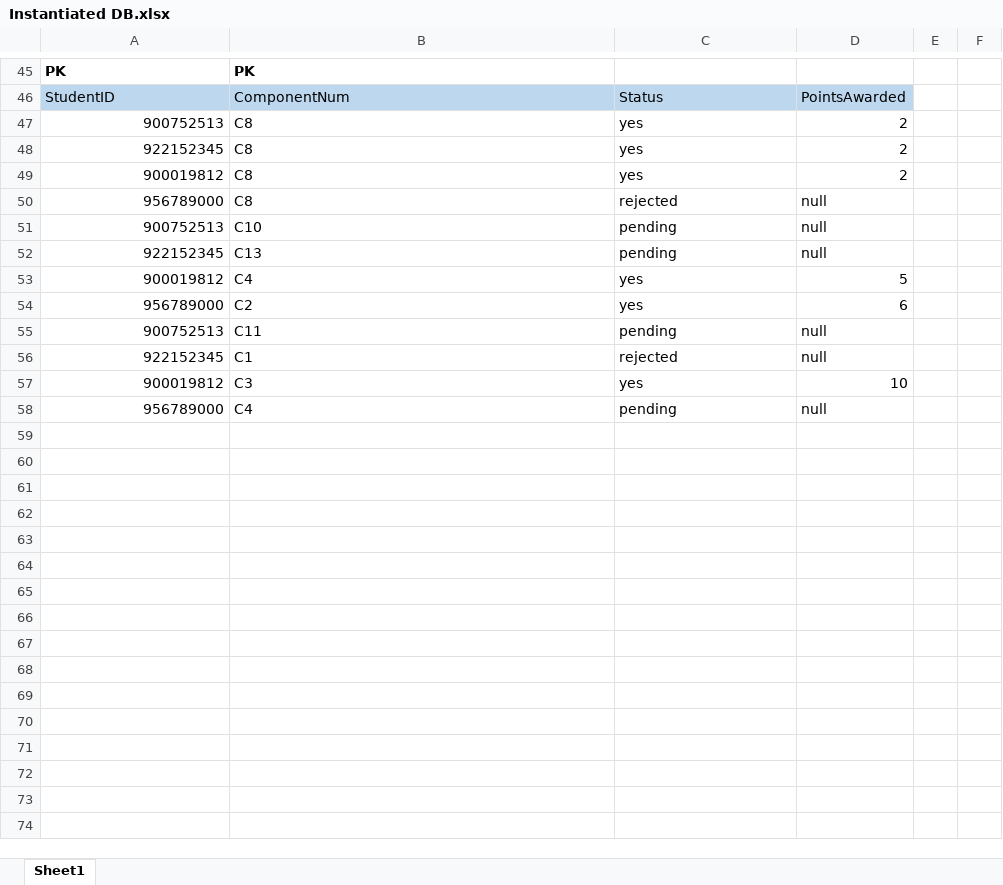
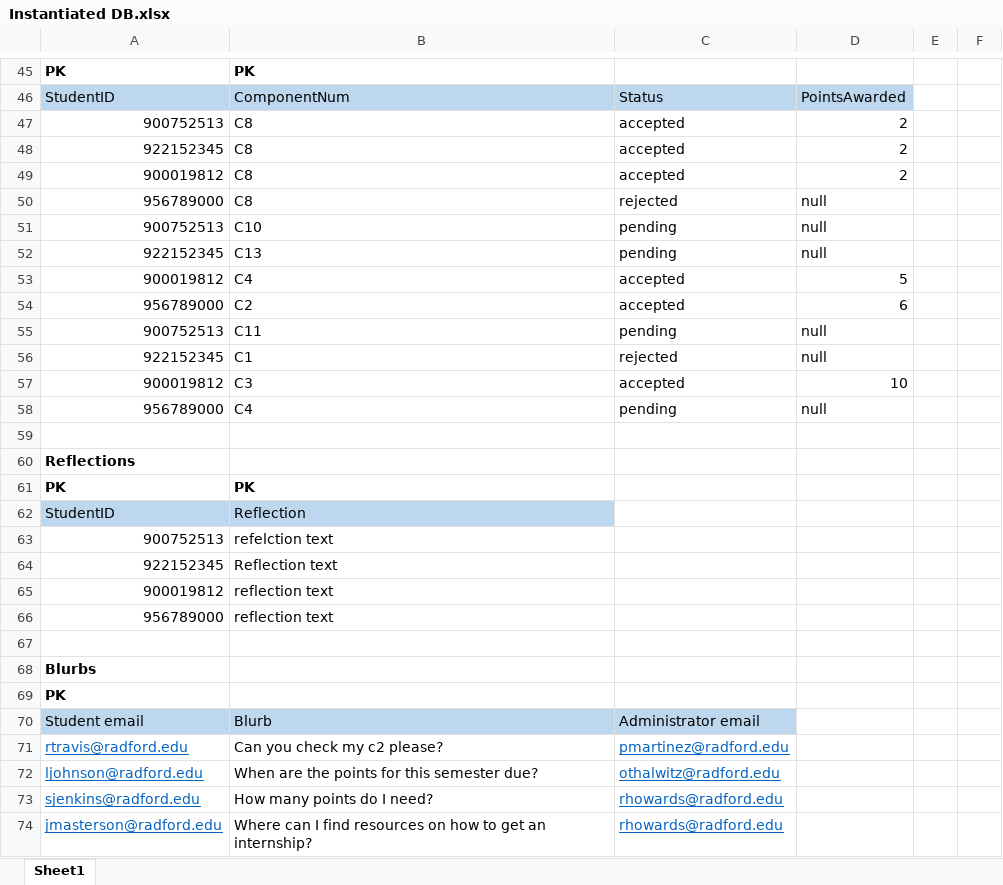
Before and after one commit to aracer17/ITEC325Project, an Excel workbook: Instantiated DB.xlsx, sheet Sheet1, drawn as a sheet; only a part is shown, gaps mark what is left out; values as stored, in another font and other column widths than the file's, no borders; the diff names each change by its address in the sheet, - before the commit and + after, or states it on an @@ line.

Commit message:
Add files via upload

```diff
--- a/Instantiated DB.xlsx (sheet Sheet1)
+++ b/Instantiated DB.xlsx (sheet Sheet1)
-C47:C49: yes
+C47:C49: accepted
-C53:C54: yes
+C53:C54: accepted
-C57: yes
+C57: accepted
+row 59: (empty)
+row 60: Reflections
+row 61: PK | PK
+row 62: StudentID | Reflection
+row 63: 900752513 | refelction text
+row 64: 922152345 | Reflection text
+row 65: 900019812 | reflection text
+row 66: 956789000 | reflection text
+row 67: (empty)
+row 68: Blurbs
+row 69: PK
+row 70: Student email | Blurb | Administrator email
+row 71: rtravis@radford.edu | Can you check my c2 please? | pmartinez@radford.edu
+row 72: ljohnson@radford.edu | When are the points for this semester due? | othalwitz@radford.edu
+row 73: sjenkins@radford.edu | How many points do I need? | rhowards@radford.edu
+row 74: jmasterson@radford.edu | Where can I find resources on how to get an internship? | rhowards@radford.edu
```
